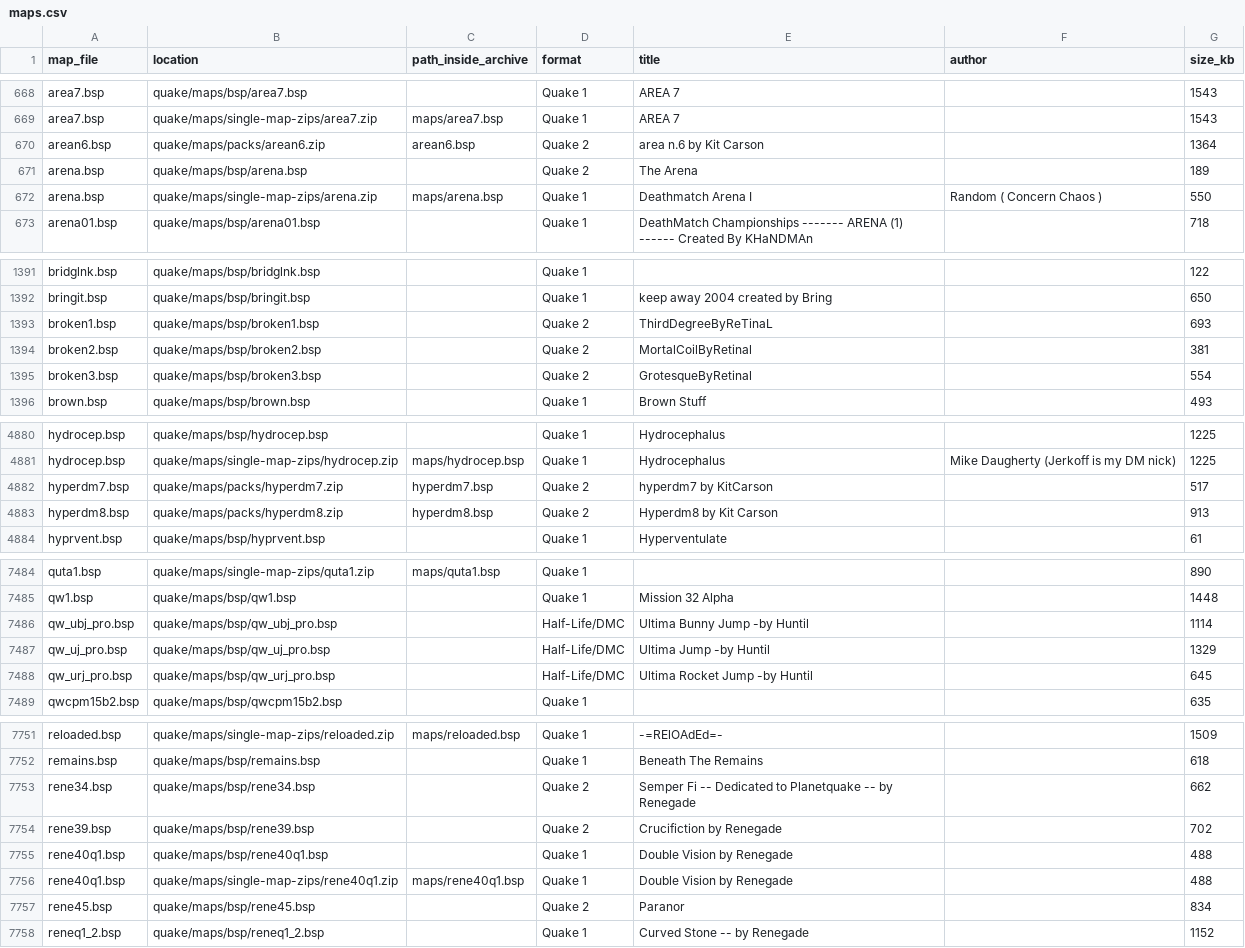
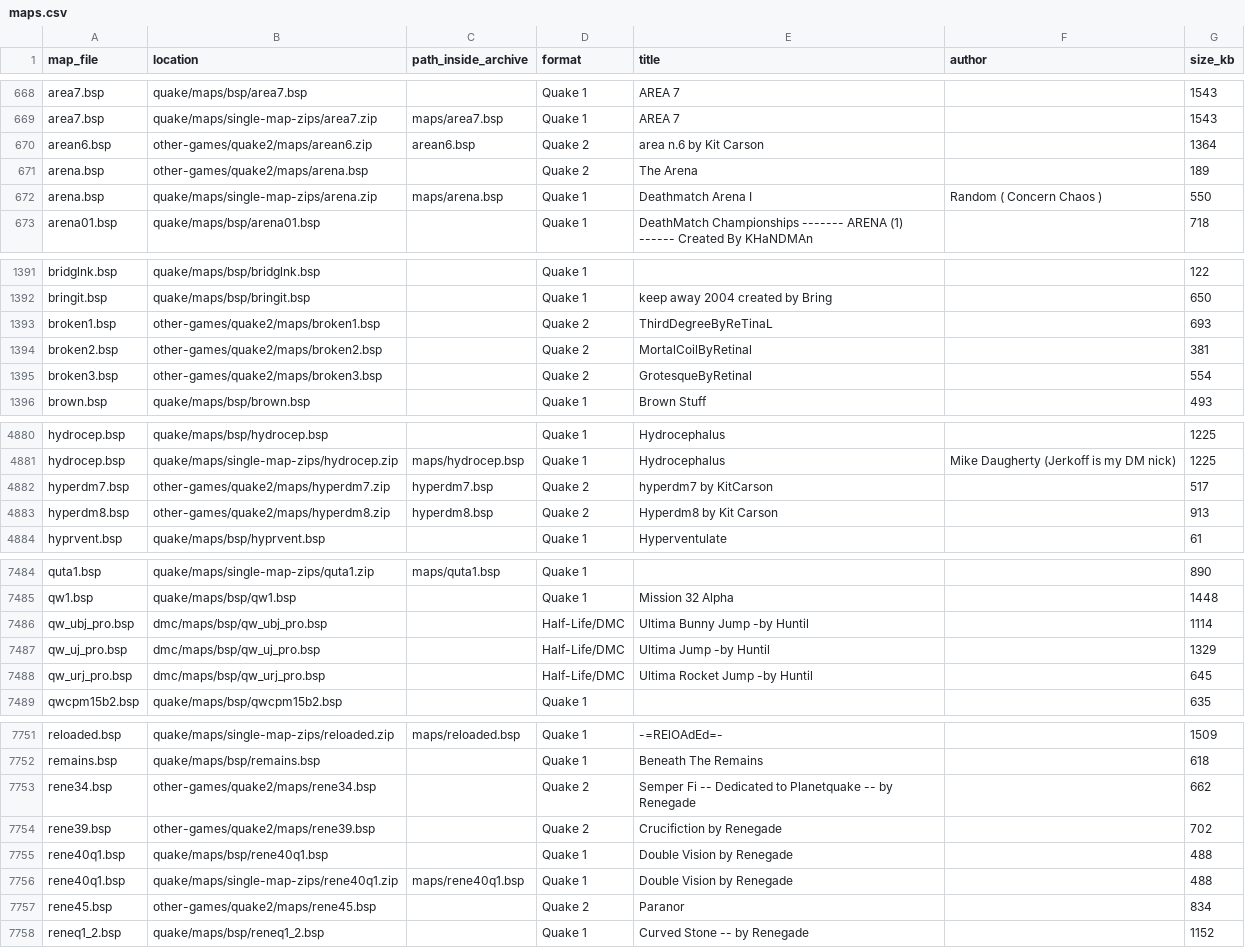
Before and after one commit to OdWar420/DMQ-Server-files, a CSV file: catalog/maps.csv, drawn as a sheet; only a part is shown, gaps mark what is left out; the diff covers the shown part only.

```diff
--- a/catalog/maps.csv
+++ b/catalog/maps.csv
@@ -669,4 +669,4 @@ area7.bsp,quake/maps/bsp/area7.bsp,,Quake 1,AREA 7,,1543
 area7.bsp,quake/maps/single-map-zips/area7.zip,maps/area7.bsp,Quake 1,AREA 7,,1543
-arean6.bsp,quake/maps/packs/arean6.zip,arean6.bsp,Quake 2,area n.6 by Kit Carson,,1364
-arena.bsp,quake/maps/bsp/arena.bsp,,Quake 2,The Arena,,189
+arean6.bsp,other-games/quake2/maps/arean6.zip,arean6.bsp,Quake 2,area n.6 by Kit Carson,,1364
+arena.bsp,other-games/quake2/maps/arena.bsp,,Quake 2,The Arena,,189
 arena.bsp,quake/maps/single-map-zips/arena.zip,maps/arena.bsp,Quake 1,Deathmatch Arena I,Random ( Concern Chaos ),550
@@ -1392,5 +1392,5 @@ bridglnk.bsp,quake/maps/bsp/bridglnk.bsp,,Quake 1,,,122
 bringit.bsp,quake/maps/bsp/bringit.bsp,,Quake 1,keep away 2004 created by Bring,,650
-broken1.bsp,quake/maps/bsp/broken1.bsp,,Quake 2,ThirdDegreeByReTinaL,,693
-broken2.bsp,quake/maps/bsp/broken2.bsp,,Quake 2,MortalCoilByRetinal,,381
-broken3.bsp,quake/maps/bsp/broken3.bsp,,Quake 2,GrotesqueByRetinal,,554
+broken1.bsp,other-games/quake2/maps/broken1.bsp,,Quake 2,ThirdDegreeByReTinaL,,693
+broken2.bsp,other-games/quake2/maps/broken2.bsp,,Quake 2,MortalCoilByRetinal,,381
+broken3.bsp,other-games/quake2/maps/broken3.bsp,,Quake 2,GrotesqueByRetinal,,554
 brown.bsp,quake/maps/bsp/brown.bsp,,Quake 1,Brown Stuff,,493
@@ -4881,4 +4881,4 @@ hydrocep.bsp,quake/maps/bsp/hydrocep.bsp,,Quake 1,Hydrocephalus,,1225
 hydrocep.bsp,quake/maps/single-map-zips/hydrocep.zip,maps/hydrocep.bsp,Quake 1,Hydrocephalus,Mike Daugherty (Jerkoff is my DM nick),1225
-hyperdm7.bsp,quake/maps/packs/hyperdm7.zip,hyperdm7.bsp,Quake 2,hyperdm7 by KitCarson,,517
-hyperdm8.bsp,quake/maps/packs/hyperdm8.zip,hyperdm8.bsp,Quake 2,Hyperdm8 by Kit Carson,,913
+hyperdm7.bsp,other-games/quake2/maps/hyperdm7.zip,hyperdm7.bsp,Quake 2,hyperdm7 by KitCarson,,517
+hyperdm8.bsp,other-games/quake2/maps/hyperdm8.zip,hyperdm8.bsp,Quake 2,Hyperdm8 by Kit Carson,,913
 hyprvent.bsp,quake/maps/bsp/hyprvent.bsp,,Quake 1,Hyperventulate,,61
@@ -7485,5 +7485,5 @@ quta1.bsp,quake/maps/single-map-zips/quta1.zip,maps/quta1.bsp,Quake 1,,,890
 qw1.bsp,quake/maps/bsp/qw1.bsp,,Quake 1,Mission 32 Alpha,,1448
-qw_ubj_pro.bsp,quake/maps/bsp/qw_ubj_pro.bsp,,Half-Life/DMC,Ultima Bunny Jump -by Huntil,,1114
-qw_uj_pro.bsp,quake/maps/bsp/qw_uj_pro.bsp,,Half-Life/DMC,Ultima Jump -by Huntil,,1329
-qw_urj_pro.bsp,quake/maps/bsp/qw_urj_pro.bsp,,Half-Life/DMC,Ultima Rocket Jump -by Huntil,,645
+qw_ubj_pro.bsp,dmc/maps/bsp/qw_ubj_pro.bsp,,Half-Life/DMC,Ultima Bunny Jump -by Huntil,,1114
+qw_uj_pro.bsp,dmc/maps/bsp/qw_uj_pro.bsp,,Half-Life/DMC,Ultima Jump -by Huntil,,1329
+qw_urj_pro.bsp,dmc/maps/bsp/qw_urj_pro.bsp,,Half-Life/DMC,Ultima Rocket Jump -by Huntil,,645
 qwcpm15b2.bsp,quake/maps/bsp/qwcpm15b2.bsp,,Quake 1,,,635
@@ -7752,7 +7752,7 @@ reloaded.bsp,quake/maps/single-map-zips/reloaded.zip,maps/reloaded.bsp,Quake 1,-
 remains.bsp,quake/maps/bsp/remains.bsp,,Quake 1,Beneath The Remains,,618
-rene34.bsp,quake/maps/bsp/rene34.bsp,,Quake 2,Semper Fi -- Dedicated to Planetquake -- by Renegade,,662
-rene39.bsp,quake/maps/bsp/rene39.bsp,,Quake 2,Crucifiction by Renegade,,702
+rene34.bsp,other-games/quake2/maps/rene34.bsp,,Quake 2,Semper Fi -- Dedicated to Planetquake -- by Renegade,,662
+rene39.bsp,other-games/quake2/maps/rene39.bsp,,Quake 2,Crucifiction by Renegade,,702
 rene40q1.bsp,quake/maps/bsp/rene40q1.bsp,,Quake 1,Double Vision by Renegade,,488
 rene40q1.bsp,quake/maps/single-map-zips/rene40q1.zip,maps/rene40q1.bsp,Quake 1,Double Vision by Renegade,,488
-rene45.bsp,quake/maps/bsp/rene45.bsp,,Quake 2,Paranor,,834
+rene45.bsp,other-games/quake2/maps/rene45.bsp,,Quake 2,Paranor,,834
 reneq1_2.bsp,quake/maps/bsp/reneq1_2.bsp,,Quake 1,Curved Stone -- by Renegade,,1152
```
Also changed, not shown: 1 added row, 1 removed row and 63 edited cells elsewhere in this file, 5 other files.
